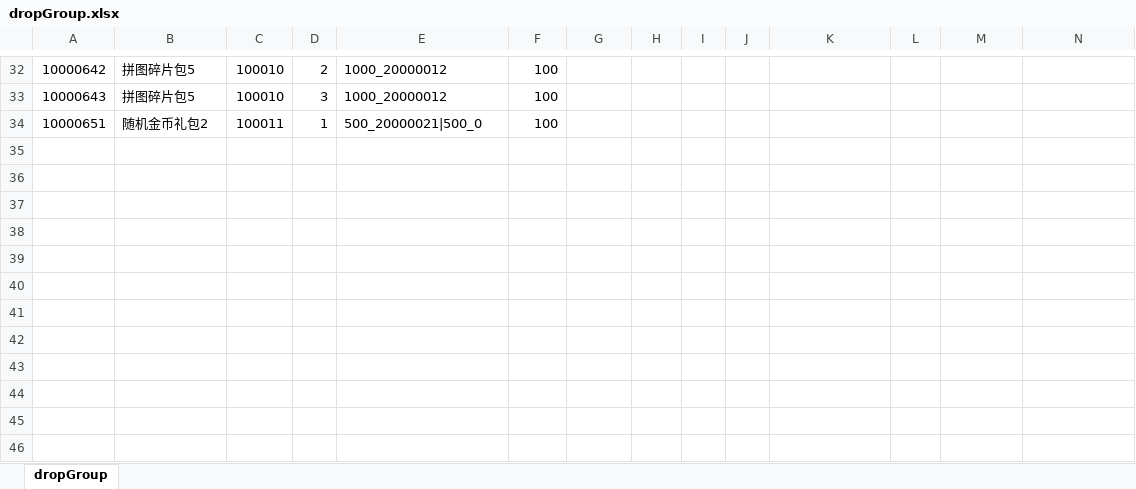
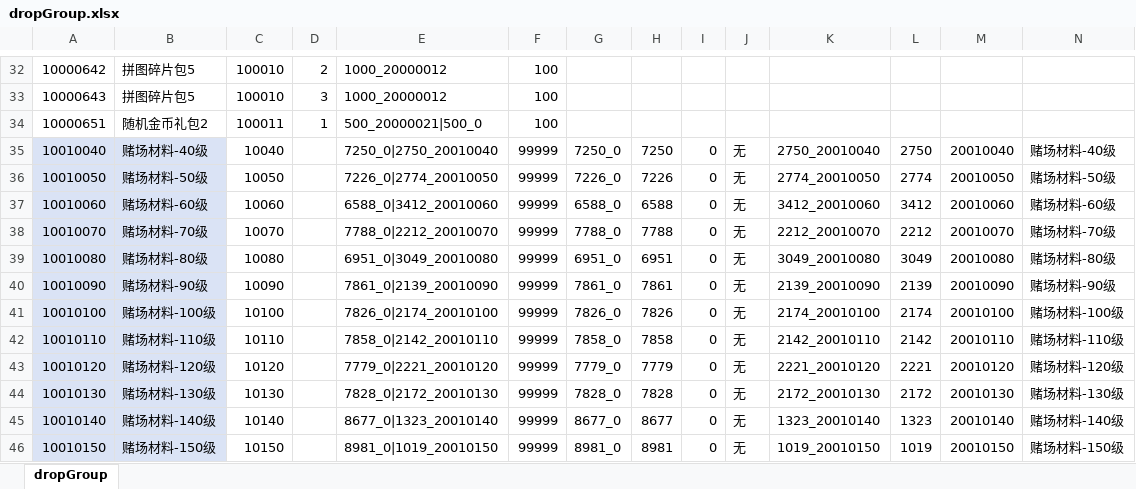
Before and after one commit to yanhailong/jjj_server, an Excel workbook: hall/resources/sample/dropGroup.xlsx, sheet dropGroup, drawn as a sheet; only a part is shown, gaps mark what is left out; values as stored, in another font and other column widths than the file's, no borders; the diff names each change by its address in the sheet, - before the commit and + after, or states it on an @@ line.

```diff
--- a/hall/resources/sample/dropGroup.xlsx (sheet dropGroup)
+++ b/hall/resources/sample/dropGroup.xlsx (sheet dropGroup)
+row 35: 10010040 | 赌场材料-40级 | 10040 |  | 7250_0|2750_20010040 | 99999 | 7250_0 | 7250 | 0 | 无 | 2750_20010040 | 2750 | 20010040 | 赌场材料-40级
+row 36: 10010050 | 赌场材料-50级 | 10050 |  | 7226_0|2774_20010050 | 99999 | 7226_0 | 7226 | 0 | 无 | 2774_20010050 | 2774 | 20010050 | 赌场材料-50级
+row 37: 10010060 | 赌场材料-60级 | 10060 |  | 6588_0|3412_20010060 | 99999 | 6588_0 | 6588 | 0 | 无 | 3412_20010060 | 3412 | 20010060 | 赌场材料-60级
+row 38: 10010070 | 赌场材料-70级 | 10070 |  | 7788_0|2212_20010070 | 99999 | 7788_0 | 7788 | 0 | 无 | 2212_20010070 | 2212 | 20010070 | 赌场材料-70级
+row 39: 10010080 | 赌场材料-80级 | 10080 |  | 6951_0|3049_20010080 | 99999 | 6951_0 | 6951 | 0 | 无 | 3049_20010080 | 3049 | 20010080 | 赌场材料-80级
+row 40: 10010090 | 赌场材料-90级 | 10090 |  | 7861_0|2139_20010090 | 99999 | 7861_0 | 7861 | 0 | 无 | 2139_20010090 | 2139 | 20010090 | 赌场材料-90级
+row 41: 10010100 | 赌场材料-100级 | 10100 |  | 7826_0|2174_20010100 | 99999 | 7826_0 | 7826 | 0 | 无 | 2174_20010100 | 2174 | 20010100 | 赌场材料-100级
+row 42: 10010110 | 赌场材料-110级 | 10110 |  | 7858_0|2142_20010110 | 99999 | 7858_0 | 7858 | 0 | 无 | 2142_20010110 | 2142 | 20010110 | 赌场材料-110级
+row 43: 10010120 | 赌场材料-120级 | 10120 |  | 7779_0|2221_20010120 | 99999 | 7779_0 | 7779 | 0 | 无 | 2221_20010120 | 2221 | 20010120 | 赌场材料-120级
+row 44: 10010130 | 赌场材料-130级 | 10130 |  | 7828_0|2172_20010130 | 99999 | 7828_0 | 7828 | 0 | 无 | 2172_20010130 | 2172 | 20010130 | 赌场材料-130级
+row 45: 10010140 | 赌场材料-140级 | 10140 |  | 8677_0|1323_20010140 | 99999 | 8677_0 | 8677 | 0 | 无 | 1323_20010140 | 1323 | 20010140 | 赌场材料-140级
+row 46: 10010150 | 赌场材料-150级 | 10150 |  | 8981_0|1019_20010150 | 99999 | 8981_0 | 8981 | 0 | 无 | 1019_20010150 | 1019 | 20010150 | 赌场材料-150级
```
Also changed, not shown: hall/resources/sample/BuildingFunction.xlsx, hall/resources/sample/playerLevelConfig.xlsx, 26 other files.
